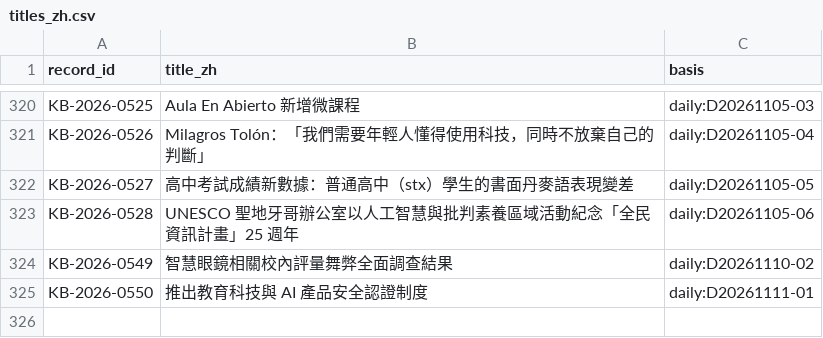
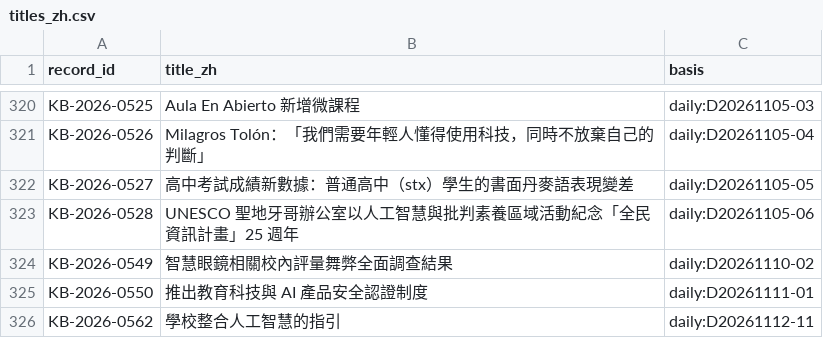
Before and after one commit to jhchenmooc/k12-ai-literacy-report, a CSV file: research/knowledge-base/data/titles_zh.csv, drawn as a sheet; only a part is shown, gaps mark what is left out; the diff names each change by its address in the sheet, - before the commit and + after, or states it on an @@ line.

```diff
--- a/research/knowledge-base/data/titles_zh.csv
+++ b/research/knowledge-base/data/titles_zh.csv
+row 326: KB-2026-0562 | 學校整合人工智慧的指引 | daily:D20261112-11
```
Also changed, not shown: research/knowledge-base/data/records.csv, 26 other files.
